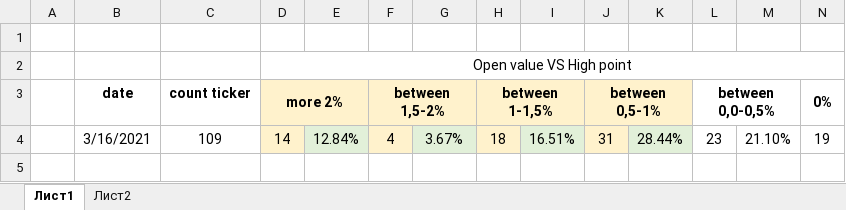
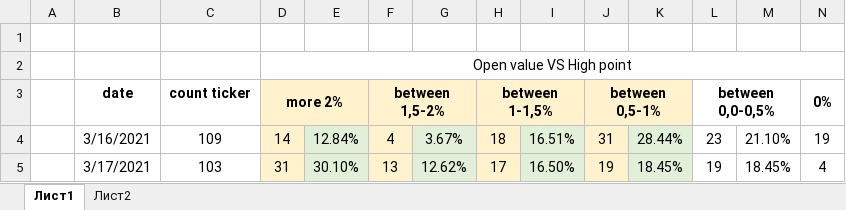
Before and after one commit to knockjkeee/trade_bot, an Excel workbook: history/34_45/summary.xlsx, sheet Лист1, drawn as a sheet; only a part is shown; values as stored, in another font and other column widths than the file's, no borders; rows hold the shown columns only; the diff names each change by its address in the sheet, - before the commit and + after, or states it on an @@ line.

```diff
--- a/history/34_45/summary.xlsx (sheet Лист1)
+++ b/history/34_45/summary.xlsx (sheet Лист1)
+row 5:  | 3/17/2021 | 103 | 31 | 30.10% | 13 | 12.62% | 17 | 16.50% | 19 | 18.45% | 19 | 18.45% | 4
```
Also changed, not shown: 25_35_data_ticker.xlsx, 35_45_data_ticker.xlsx, 20 other files.
